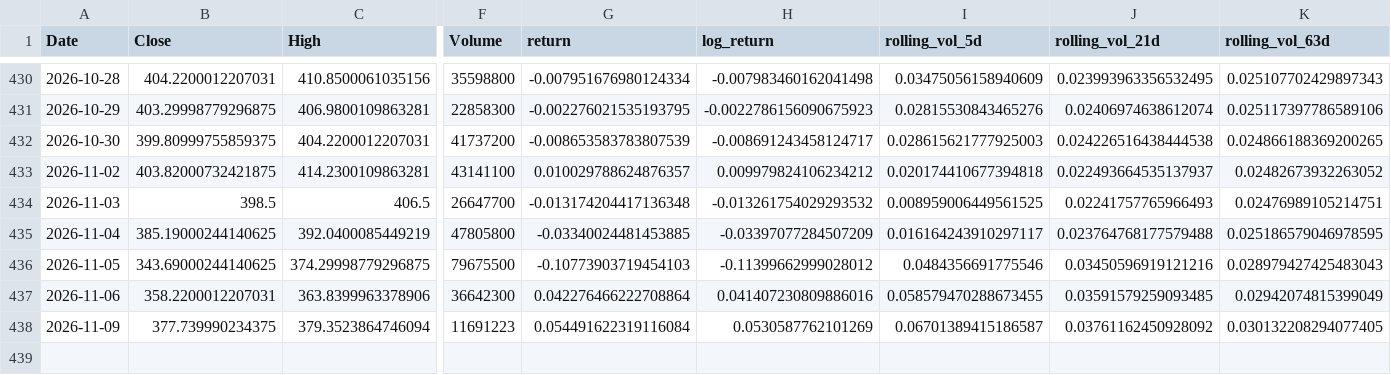
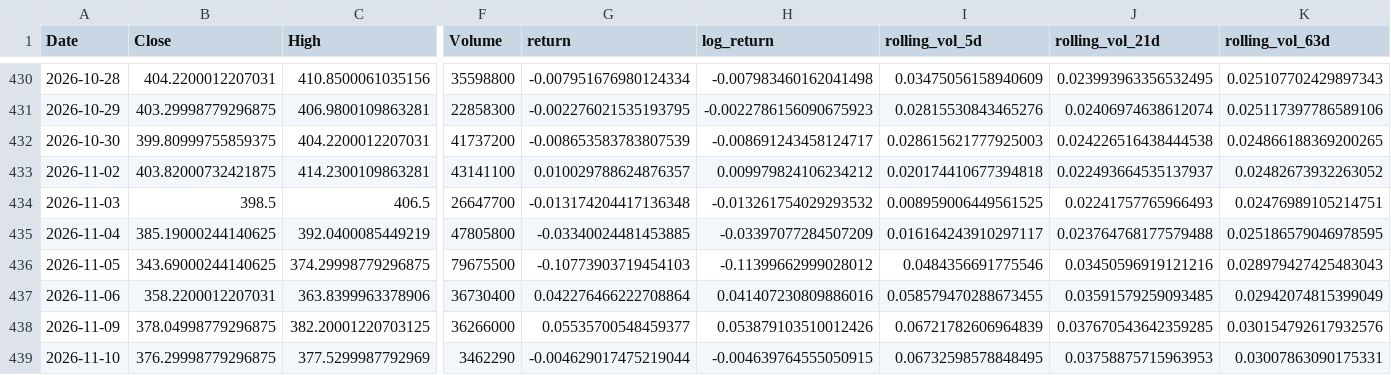
Before and after one commit to debasis-mallick/Market-risk-engine, a CSV file: data/processed/TSLA_features.csv, drawn as a sheet; only a part is shown, gaps mark what is left out; rows hold the shown columns only; the diff covers the shown part only; the diff names each change by its address in the sheet, - before the commit and + after, or states it on an @@ line.

```diff
--- a/data/processed/TSLA_features.csv
+++ b/data/processed/TSLA_features.csv
-F437 (Volume): 36642300
+F437 (Volume): 36730400
-B438 (Close): 377.739990234375
+B438 (Close): 378.04998779296875
-C438 (High): 379.3523864746094
+C438 (High): 382.20001220703125
-F438 (Volume): 11691223
+F438 (Volume): 36266000
-G438 (return): 0.054491622319116084
+G438 (return): 0.05535700548459377
-H438 (log_return): 0.0530587762101269
+H438 (log_return): 0.053879103510012426
-I438 (rolling_vol_5d): 0.06701389415186587
+I438 (rolling_vol_5d): 0.06721782606964839
-J438 (rolling_vol_21d): 0.03761162450928092
+J438 (rolling_vol_21d): 0.037670543642359285
-K438 (rolling_vol_63d): 0.030132208294077405
+K438 (rolling_vol_63d): 0.030154792617932576
+row 439: 2026-11-10 | 376.29998779296875 | 377.5299987792969 | 3462290 | -0.004629017475219044 | -0.004639764555050915 | 0.06732598578848495 | 0.03758875715963953 | 0.03007863090175331
```
Also changed, not shown: 4 edited cells elsewhere in this file, data/processed/AAPL_features.csv, data/processed/GOOGL_features.csv, 1 other file.
